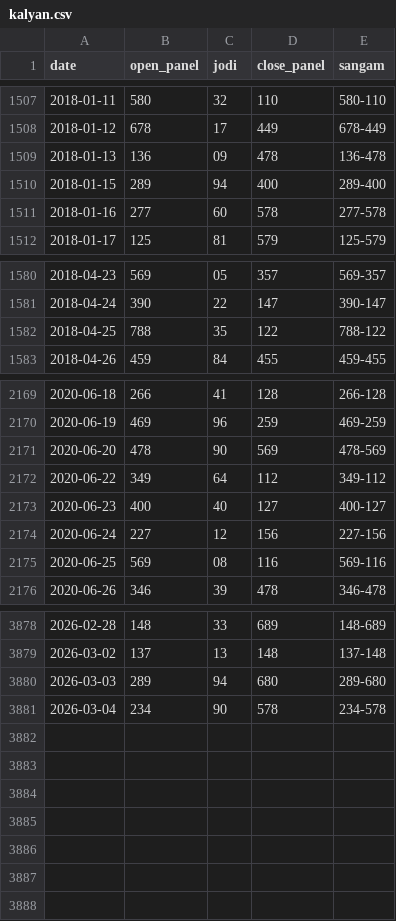
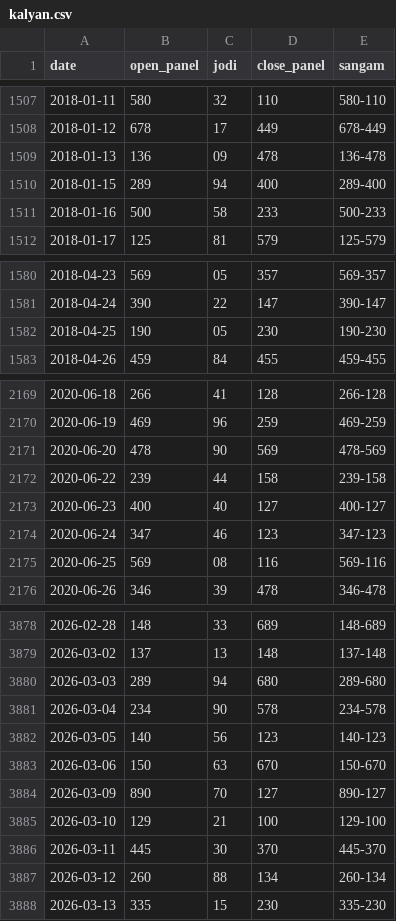
Before and after one commit to jorige3/kalyan, a CSV file: data/kalyan.csv, drawn as a sheet; only a part is shown, gaps mark what is left out.

Commit message:
Daily update 2026-03-13

```diff
--- a/data/kalyan.csv
+++ b/data/kalyan.csv
@@ -1510,3 +1510,3 @@ date,open_panel,jodi,close_panel,sangam
 2018-01-15,289,94,400,289-400
-2018-01-16,277,60,578,277-578
+2018-01-16,500,58,233,500-233
 2018-01-17,125,81,579,125-579
@@ -1581,3 +1581,3 @@ date,open_panel,jodi,close_panel,sangam
 2018-04-24,390,22,147,390-147
-2018-04-25,788,35,122,788-122
+2018-04-25,190,05,230,190-230
 2018-04-26,459,84,455,459-455
@@ -2171,5 +2171,5 @@ date,open_panel,jodi,close_panel,sangam
 2020-06-20,478,90,569,478-569
-2020-06-22,349,64,112,349-112
+2020-06-22,239,44,158,239-158
 2020-06-23,400,40,127,400-127
-2020-06-24,227,12,156,227-156
+2020-06-24,347,46,123,347-123
 2020-06-25,569,08,116,569-116
@@ -3881 +3881,8 @@ date,open_panel,jodi,close_panel,sangam
 2026-03-04,234,90,578,234-578
+2026-03-05,140,56,123,140-123
+2026-03-06,150,63,670,150-670
+2026-03-09,890,70,127,890-127
+2026-03-10,129,21,100,129-100
+2026-03-11,445,30,370,445-370
+2026-03-12,260,88,134,260-134
+2026-03-13,335,15,230,335-230
```
